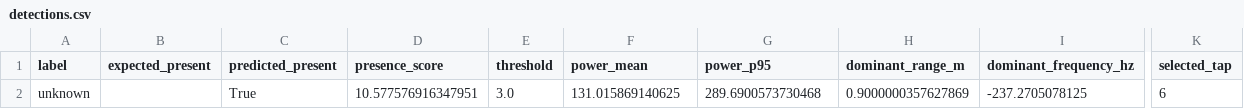
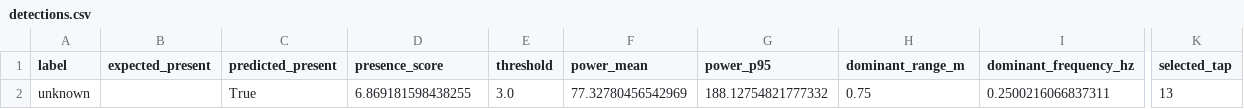
Before and after one commit to EdisonAltamirano/bosch_UWB, a CSV file: uwb_rosbags/breathing-ahmad-new-1/analysis/detections.csv, drawn as a sheet; only a part is shown, gaps mark what is left out; the diff names each change by its address in the sheet, - before the commit and + after, or states it on an @@ line.

Commit message:
fix IQ plot, add breathing from phase

```diff
--- a/uwb_rosbags/breathing-ahmad-new-1/analysis/detections.csv
+++ b/uwb_rosbags/breathing-ahmad-new-1/analysis/detections.csv
-D2 (presence_score): 10.577576916347951
+D2 (presence_score): 6.869181598438255
-F2 (power_mean): 131.015869140625
+F2 (power_mean): 77.32780456542969
-G2 (power_p95): 289.6900573730468
+G2 (power_p95): 188.12754821777332
-H2 (dominant_range_m): 0.9000000357627869
+H2 (dominant_range_m): 0.75
-I2 (dominant_frequency_hz): -237.2705078125
+I2 (dominant_frequency_hz): 0.2500216066837311
-K2 (selected_tap): 6
+K2 (selected_tap): 13
```
Also changed, not shown: 18 other files.
